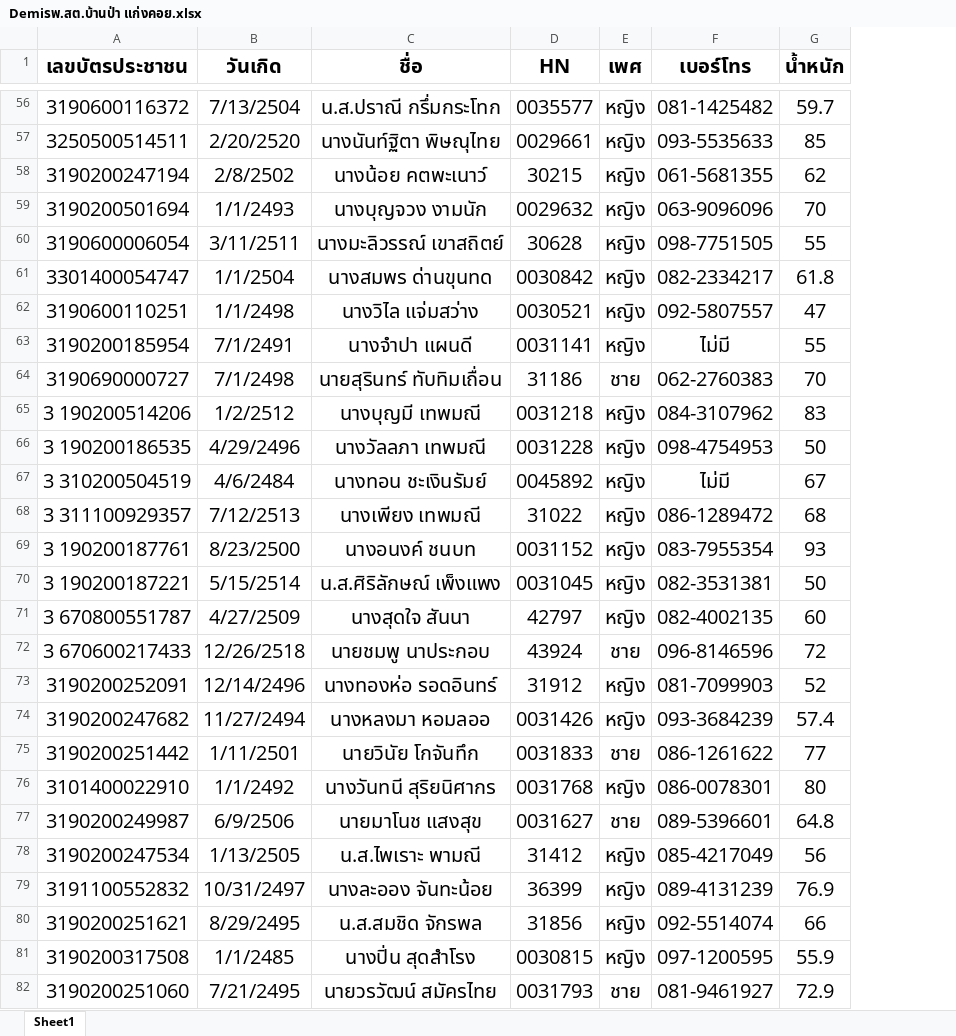
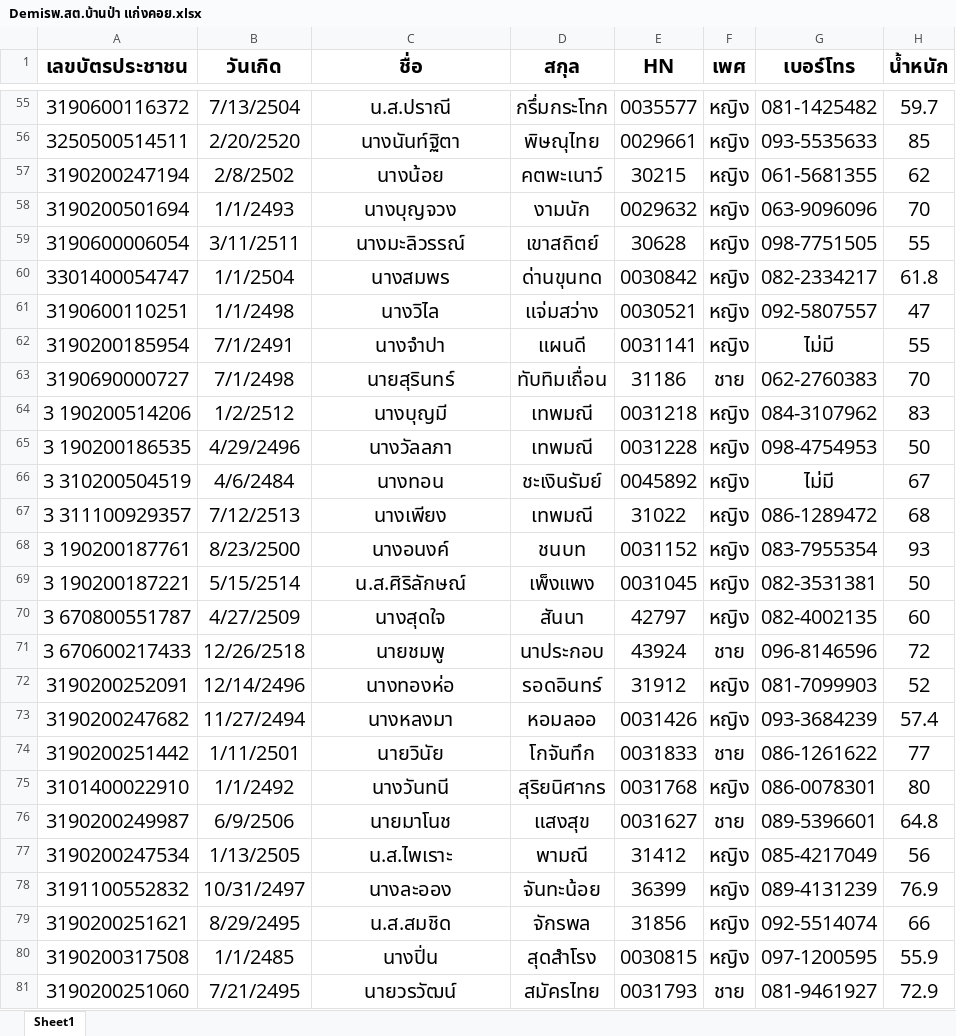
Before and after one commit to raviut-max/demi-plus-web-v2, an Excel workbook: file/DATA/Demiรพ.สต.บ้านป่า แก่งคอย.xlsx, sheet Sheet1, drawn as a sheet; only a part is shown, gaps mark what is left out; values as stored, in another font and other column widths than the file's, no borders; charts and pictures not drawn; addresses are those after the commit; the diff covers the shown part only; the diff names each change by its address in the sheet, - before the commit and + after, or states it on an @@ line.

```diff
--- a/file/DATA/Demiรพ.สต.บ้านป่า แก่งคอย.xlsx (sheet Sheet1)
+++ b/file/DATA/Demiรพ.สต.บ้านป่า แก่งคอย.xlsx (sheet Sheet1)
+column D (สกุล), rows 55-81: กรึ่มกระโทก | พิษณุไทย | คตพะเนาว์ | งามนัก | เขาสถิตย์ | ด่านขุนทด | แจ่มสว่าง | แผนดี | ทับทิมเถื่อน | เทพมณี | เทพมณี | ชะเงินรัมย์ | เทพมณี | ชนบท | เพ็งแพง | สันนา | นาประกอบ | รอดอินทร์ | หอมลออ | โกจันทึก | สุริยนิศากร | แสงสุข | พามณี | จันทะน้อย | จักรพล | สุดสำโรง | สมัครไทย
-C55 (ชื่อ): น.ส.ปราณี กรึ่มกระโทก
+C55 (ชื่อ): น.ส.ปราณี
-C56 (ชื่อ): นางนันท์ฐิตา พิษณุไทย
+C56 (ชื่อ): นางนันท์ฐิตา
-C57 (ชื่อ): นางน้อย คตพะเนาว์
+C57 (ชื่อ): นางน้อย
-C58 (ชื่อ): นางบุญจวง งามนัก
+C58 (ชื่อ): นางบุญจวง
-C59 (ชื่อ): นางมะลิวรรณ์ เขาสถิตย์
+C59 (ชื่อ): นางมะลิวรรณ์
-C60 (ชื่อ): นางสมพร ด่านขุนทด
+C60 (ชื่อ): นางสมพร
-C61 (ชื่อ): นางวิไล แจ่มสว่าง
+C61 (ชื่อ): นางวิไล
-C62 (ชื่อ): นางจำปา แผนดี
+C62 (ชื่อ): นางจำปา
-C63 (ชื่อ): นายสุรินทร์ ทับทิมเถื่อน
+C63 (ชื่อ): นายสุรินทร์
-C64 (ชื่อ): นางบุญมี เทพมณี
+C64 (ชื่อ): นางบุญมี
-C65 (ชื่อ): นางวัลลภา เทพมณี
+C65 (ชื่อ): นางวัลลภา
-C66 (ชื่อ): นางทอน ชะเงินรัมย์
+C66 (ชื่อ): นางทอน
-C67 (ชื่อ): นางเพียง เทพมณี
+C67 (ชื่อ): นางเพียง
-C68 (ชื่อ): นางอนงค์ ชนบท
+C68 (ชื่อ): นางอนงค์
-C69 (ชื่อ): น.ส.ศิริลักษณ์ เพ็งแพง
+C69 (ชื่อ): น.ส.ศิริลักษณ์
-C70 (ชื่อ): นางสุดใจ สันนา
+C70 (ชื่อ): นางสุดใจ
-C71 (ชื่อ): นายชมพู นาประกอบ
+C71 (ชื่อ): นายชมพู
-C72 (ชื่อ): นางทองห่อ รอดอินทร์
+C72 (ชื่อ): นางทองห่อ
-C73 (ชื่อ): นางหลงมา หอมลออ
+C73 (ชื่อ): นางหลงมา
-C74 (ชื่อ): นายวินัย โกจันทึก
+C74 (ชื่อ): นายวินัย
-C75 (ชื่อ): นางวันทนี สุริยนิศากร
+C75 (ชื่อ): นางวันทนี
-C76 (ชื่อ): นายมาโนช แสงสุข
+C76 (ชื่อ): นายมาโนช
-C77 (ชื่อ): น.ส.ไพเราะ พามณี
+C77 (ชื่อ): น.ส.ไพเราะ
-C78 (ชื่อ): นางละออง จันทะน้อย
+C78 (ชื่อ): นางละออง
-C79 (ชื่อ): น.ส.สมชิด จักรพล
+C79 (ชื่อ): น.ส.สมชิด
-C80 (ชื่อ): นางปิ่น สุดสำโรง
+C80 (ชื่อ): นางปิ่น
-C81 (ชื่อ): นายวรวัฒน์ สมัครไทย
+C81 (ชื่อ): นายวรวัฒน์
```
Also changed, not shown: 1 removed row and 83 edited cells elsewhere in this sheet, charts or pictures, 1 other file.
